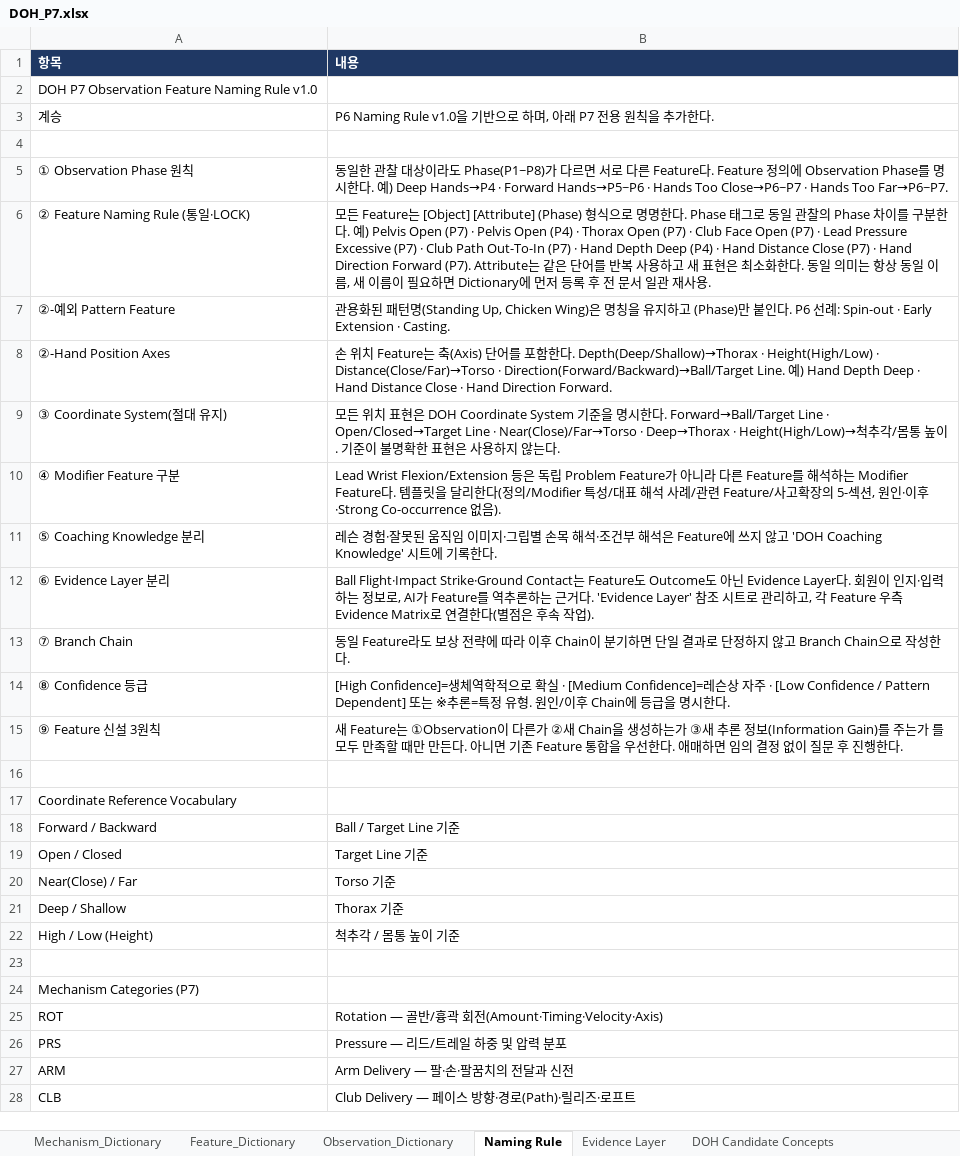
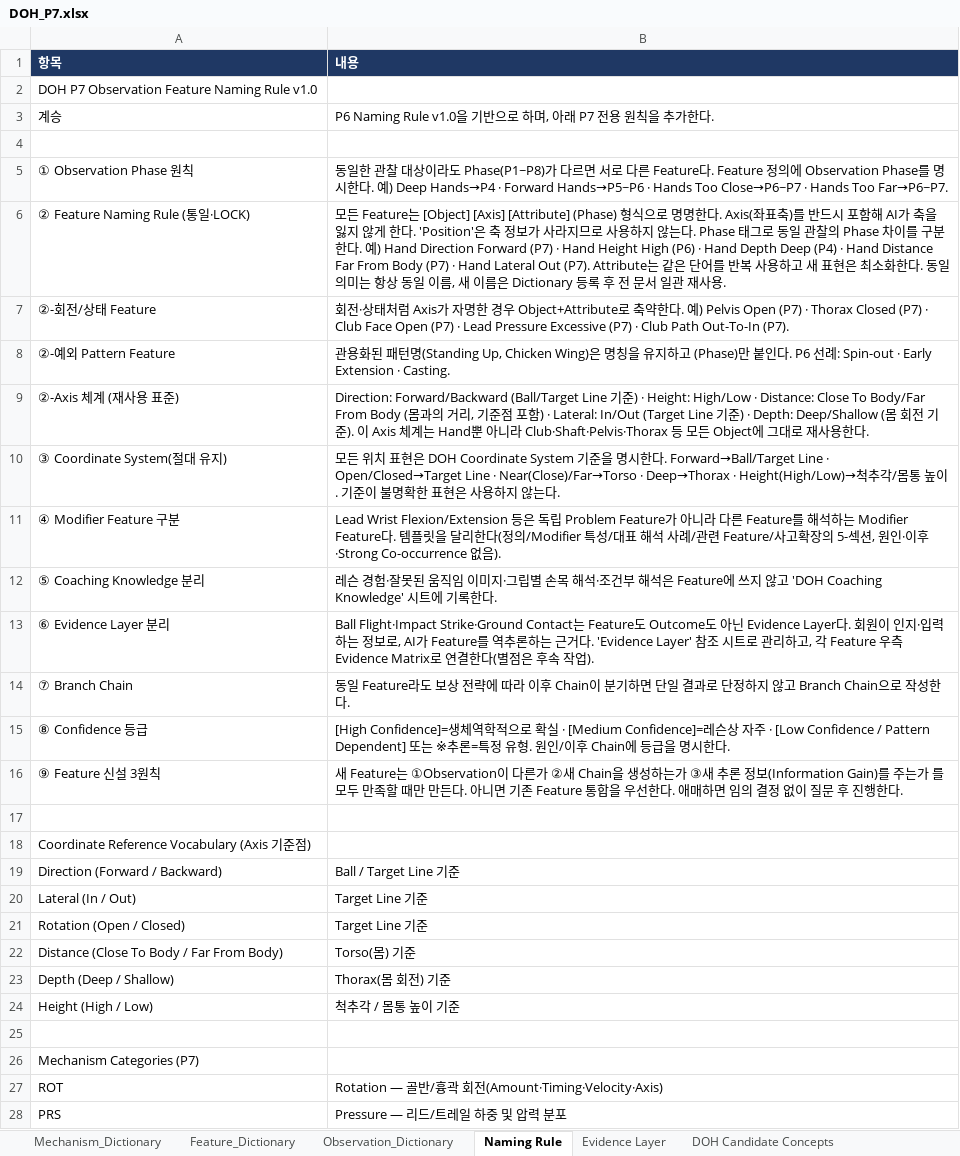
Before and after one commit to tinyalex3628-dotcom/doh-golf-survey, an Excel workbook: DOH_P7.xlsx, sheet Naming Rule, drawn as a sheet; only a part is shown; the shorter side is filled out with more unchanged rows; values as stored, in another font and other column widths than the file's, no borders; removed rows and columns are numbered as before the commit, all else as after; the diff names each change by its address in the sheet, - before the commit and + after, or states it on an @@ line.

```diff
--- a/DOH_P7.xlsx (sheet Naming Rule)
+++ b/DOH_P7.xlsx (sheet Naming Rule)
-B6 (내용): …Feature는 [Object] [Attribute] (Phase) 형식으로 명명한다. Phase 태그로 동일 관찰의 Phase 차이를 구분한다. 예) Pelvis Open (P7) · Pelvis Open (P4) · Thorax Open (P7) · Club Face Open (P7) · Lead Pressure Excessive (P7) · Club Path Out-To-In (P7) · Hand Depth Deep (P4) · Hand Distance Close (P7) · Hand Direction Forward (P7). Attribute는 같은 단어를 반복 사용하고 새 표현은 최소화한다. 동일 의미는 항상 동일 이름, 새 이름이 필요하면 Dictionary에 먼저 등록 후…
+B6 (내용): …Feature는 [Object] [Axis] [Attribute] (Phase) 형식으로 명명한다. Axis(좌표축)를 반드시 포함해 AI가 축을 잃지 않게 한다. 'Position'은 축 정보가 사라지므로 사용하지 않는다. Phase 태그로 동일 관찰의 Phase 차이를 구분한다. 예) Hand Direction Forward (P7) · Hand Height High (P6) · Hand Depth Deep (P4) · Hand Distance Far From Body (P7) · Hand Lateral Out (P7). Attribute는 같은 단어를 반복 사용하고 새 표현은 최소화한다. 동일 의미는 항상 동일 이름, 새 이름은 Dictionary 등록 후…
+row 7: ②-회전/상태 Feature | 회전·상태처럼 Axis가 자명한 경우 Object+Attribute로 축약한다. 예) Pelvis Open (P7) · Thorax Closed (P7) · Club Face Open (P7) · Lead Pressure Excessive (P7) · Club Path Out-To-In (P7).
-row 8: ②-Hand Position Axes | 손 위치 Feature는 축(Axis) 단어를 포함한다. Depth(Deep/Shallow)→Thorax · Height(High/Low) · Distance(Close/Far)→Torso · Direction(Forward/Backward)→Ball/Target Line. 예) Hand Depth Deep · Hand Distance Close · Hand Direction Forward.
+row 9: ②-Axis 체계 (재사용 표준) | Direction: Forward/Backward (Ball/Target Line 기준) · Height: High/Low · Distance: Close To Body/Far From Body (몸과의 거리, 기준점 포함) · Lateral: In/Out (Target Line 기준) · Depth: Deep/Shallow (몸 회전 기준). 이 Axis 체계는 Hand뿐 아니라 Club·Shaft·Pelvis·Thorax 등 모든 Object에 그대로 재사용한다.
-A18 (항목): Coordinate Reference Vocabulary
+A18 (항목): Coordinate Reference Vocabulary (Axis 기준점)
-A19 (항목): Forward / Backward
+A19 (항목): Direction (Forward / Backward)
+row 20: Lateral (In / Out) | Target Line 기준
-A21 (항목): Open / Closed
+A21 (항목): Rotation (Open / Closed)
-row 20: Near(Close) / Far | Torso 기준
-row 21: Deep / Shallow | Thorax 기준
+row 22: Distance (Close To Body / Far From Body) | Torso(몸) 기준
+row 23: Depth (Deep / Shallow) | Thorax(몸 회전) 기준
-A24 (항목): High / Low (Height)
+A24 (항목): Height (High / Low)
```
Also changed, not shown: sheet Feature_Dictionary.
